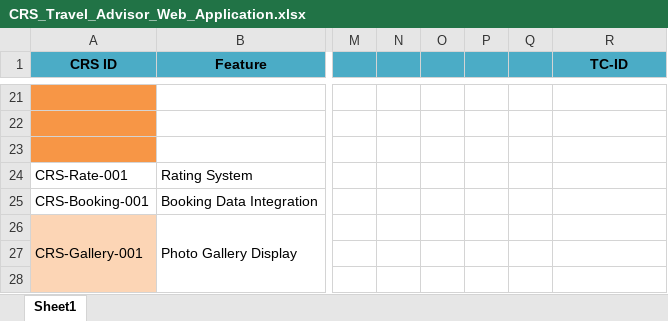
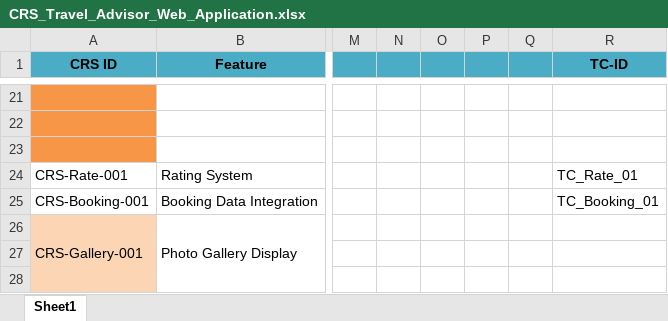
Before and after one commit to Mohamed-Mohsen98/Travel-Advisor-Web-Application, an Excel workbook: Requirments/CRS_Travel_Advisor_Web_Application.xlsx, sheet Sheet1, drawn as a sheet; only a part is shown, gaps mark what is left out; values as stored, in another font and other column widths than the file's, no borders; the diff names each change by its address in the sheet, - before the commit and + after, or states it on an @@ line.

Commit message:
CRS_V1.7
Adding test case IDs for (Booking and Rate) feature

```diff
--- a/Requirments/CRS_Travel_Advisor_Web_Application.xlsx (sheet Sheet1)
+++ b/Requirments/CRS_Travel_Advisor_Web_Application.xlsx (sheet Sheet1)
-R24 (TC-ID): (empty)
+R24 (TC-ID): TC_Rate_01
-R25 (TC-ID): (empty)
+R25 (TC-ID): TC_Booking_01
```
